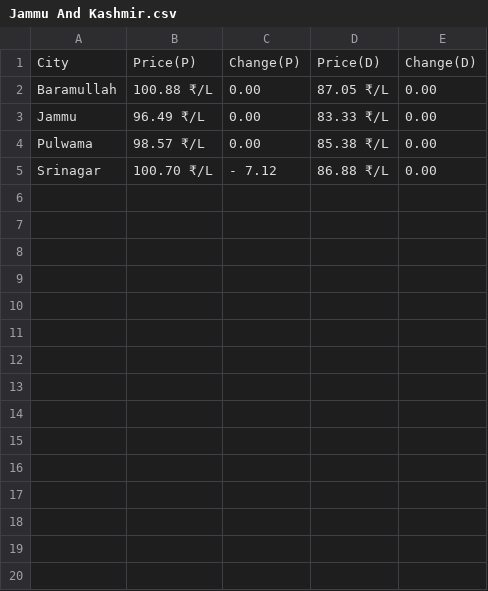
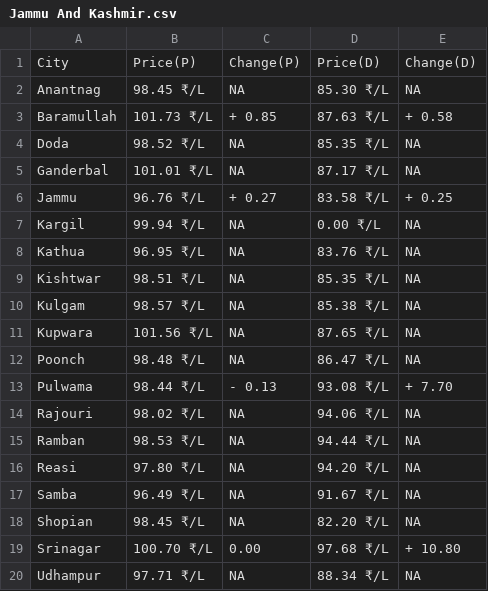
Before and after one commit to Doofenshmirtz-Evil-Incorp/FuelishPy, a CSV file: assets/Jammu And Kashmir.csv, drawn as a sheet.

Commit message:
Data-2026-03-03T03:31:19

```diff
--- a/assets/Jammu And Kashmir.csv
+++ b/assets/Jammu And Kashmir.csv
@@ -1,5 +1,20 @@
 City,Price(P),Change(P),Price(D),Change(D)
-Baramullah,100.88 ₹/L,  0.00,87.05 ₹/L,  0.00
-Jammu,96.49 ₹/L,  0.00,83.33 ₹/L,  0.00
-Pulwama,98.57 ₹/L,  0.00,85.38 ₹/L,  0.00
-Srinagar,100.70 ₹/L,- 7.12,86.88 ₹/L,  0.00
+Anantnag,98.45 ₹/L,  NA,85.30 ₹/L,  NA
+Baramullah,101.73 ₹/L,+ 0.85,87.63 ₹/L,+ 0.58
+Doda,98.52 ₹/L,  NA,85.35 ₹/L,  NA
+Ganderbal,101.01 ₹/L,  NA,87.17 ₹/L,  NA
+Jammu,96.76 ₹/L,+ 0.27,83.58 ₹/L,+ 0.25
+Kargil,99.94 ₹/L,  NA,0.00 ₹/L,  NA
+Kathua,96.95 ₹/L,  NA,83.76 ₹/L,  NA
+Kishtwar,98.51 ₹/L,  NA,85.35 ₹/L,  NA
+Kulgam,98.57 ₹/L,  NA,85.38 ₹/L,  NA
+Kupwara,101.56 ₹/L,  NA,87.65 ₹/L,  NA
+Poonch,98.48 ₹/L,  NA,86.47 ₹/L,  NA
+Pulwama,98.44 ₹/L,- 0.13,93.08 ₹/L,+ 7.70
+Rajouri,98.02 ₹/L,  NA,94.06 ₹/L,  NA
+Ramban,98.53 ₹/L,  NA,94.44 ₹/L,  NA
+Reasi,97.80 ₹/L,  NA,94.20 ₹/L,  NA
+Samba,96.49 ₹/L,  NA,91.67 ₹/L,  NA
+Shopian,98.45 ₹/L,  NA,82.20 ₹/L,  NA
+Srinagar,100.70 ₹/L,  0.00,97.68 ₹/L,+ 10.80
+Udhampur,97.71 ₹/L,  NA,88.34 ₹/L,  NA
```
Also changed, not shown: assets/Assam.csv, assets/Gujarat.csv, 28 other files.
